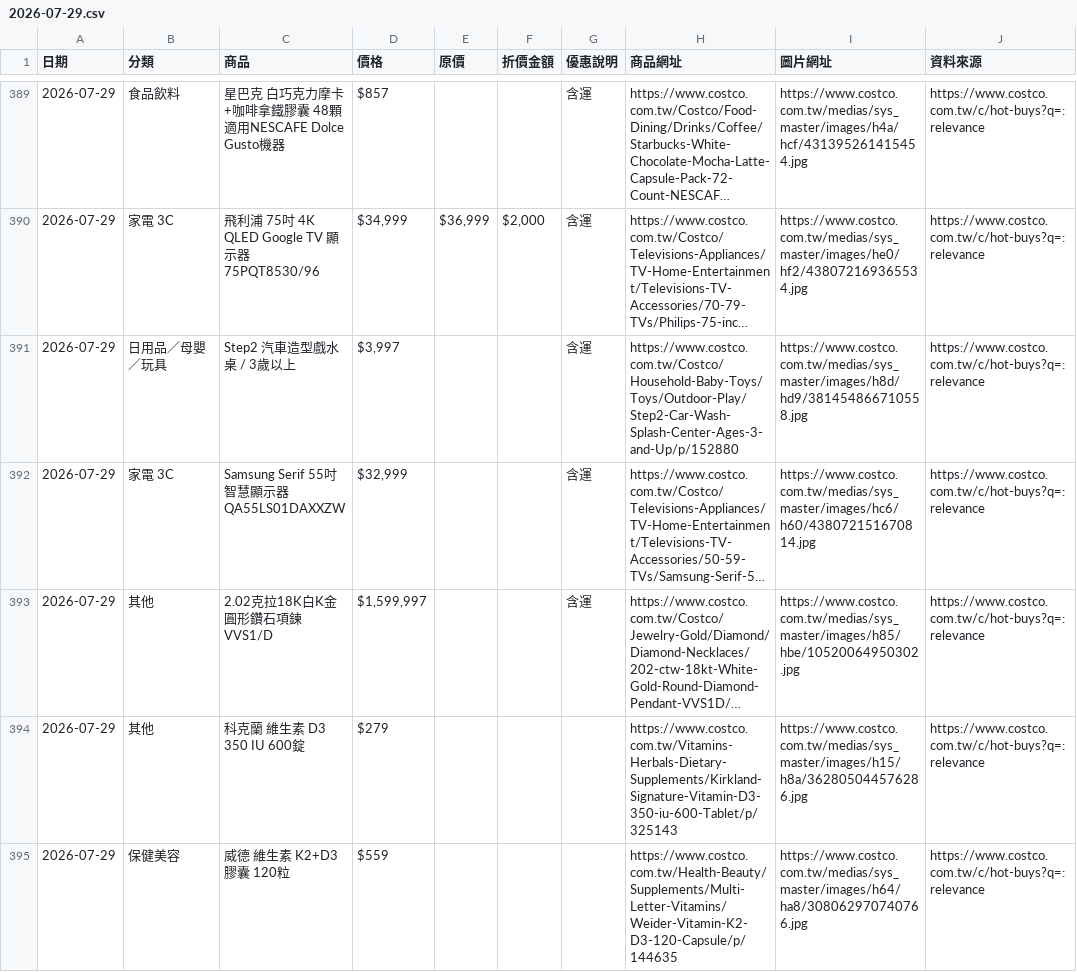
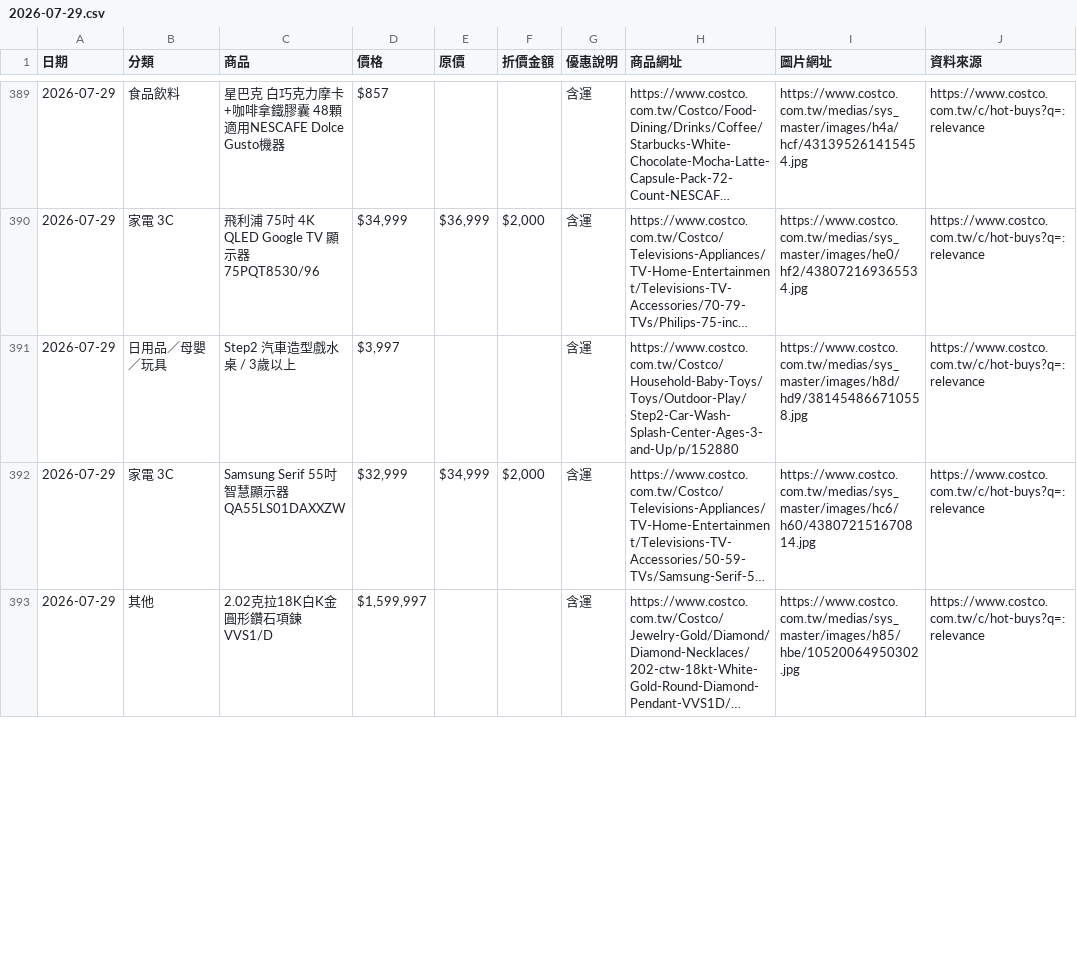
Before and after one commit to da199919-ux/costco-daily-deals, a CSV file: output/history/2026-07-29.csv, drawn as a sheet; only a part is shown, gaps mark what is left out; long unchanged cells end in …; removed rows and columns are numbered as before the commit, all else as after; the diff covers the shown part only; the diff names each change by its address in the sheet, - before the commit and + after, or states it on an @@ line.

```diff
--- a/output/history/2026-07-29.csv
+++ b/output/history/2026-07-29.csv
-E392 (原價): (empty)
+E392 (原價): $34,999
-F392 (折價金額): (empty)
+F392 (折價金額): $2,000
-row 394: 2026-07-29 | 其他 | 科克蘭 維生素 D3 350 IU 600錠 | $279 |  |  |  | https://www.costco.com.tw/Vitamins-Herbals-Dietary-Supplements/Kirkland-Signature-Vitamin-D3-350-iu-600-Tablet/p/325143 | https://www.costco.com.tw/medias/sys_master/images/h15/h8a/362805044576286.jpg | https://www.costco.com.tw/c/hot-buys?q=:relevance
-row 395: 2026-07-29 | 保健美容 | 威德 維生素 K2+D3 膠囊 120粒 | $559 |  |  |  | https://www.costco.com.tw/Health-Beauty/Supplements/Multi-Letter-Vitamins/Weider-Vitamin-K2-D3-120-Capsule/p/144635 | https://www.costco.com.tw/medias/sys_master/images/h64/ha8/308062970740766.jpg | https://www.costco.com.tw/c/hot-buys?q=:relevance
```
Also changed, not shown: 5 added rows, 2 removed rows and 19 edited cells elsewhere in this file, output/latest.csv, 4 other files.
